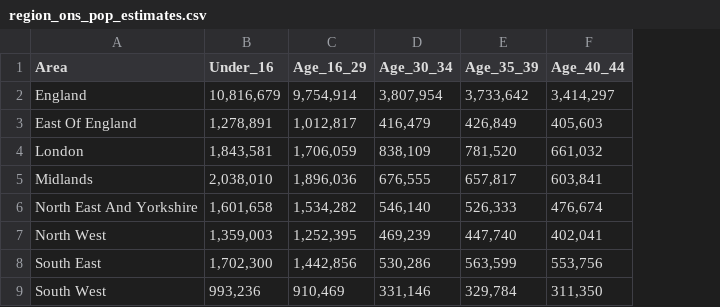
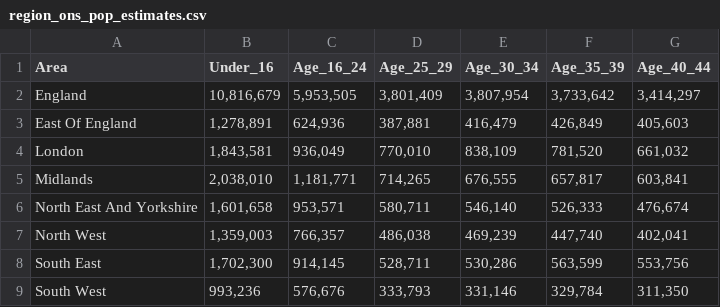
Before and after one commit to psychty/wsx_covid_datapack_public, a CSV file: Source files/region_ons_pop_estimates.csv, drawn as a sheet; only a part is shown; removed rows and columns are numbered as before the commit, all else as after; the diff names each change by its address in the sheet, - before the commit and + after, or states it on an @@ line.

```diff
--- a/Source files/region_ons_pop_estimates.csv
+++ b/Source files/region_ons_pop_estimates.csv
-column C (Age_16_29), rows 2-9: 9,754,914 | 1,012,817 | 1,706,059 | 1,896,036 | 1,534,282 | 1,252,395 | 1,442,856 | 910,469
+column C (Age_16_24), rows 2-9: 5,953,505 | 624,936 | 936,049 | 1,181,771 | 953,571 | 766,357 | 914,145 | 576,676
+column D (Age_25_29), rows 2-9: 3,801,409 | 387,881 | 770,010 | 714,265 | 580,711 | 486,038 | 528,711 | 333,793
```
Also changed, not shown: Outputs/vaccine_msoa_data.csv, Outputs/weekly_doses_proportion.csv, 30 other files.
